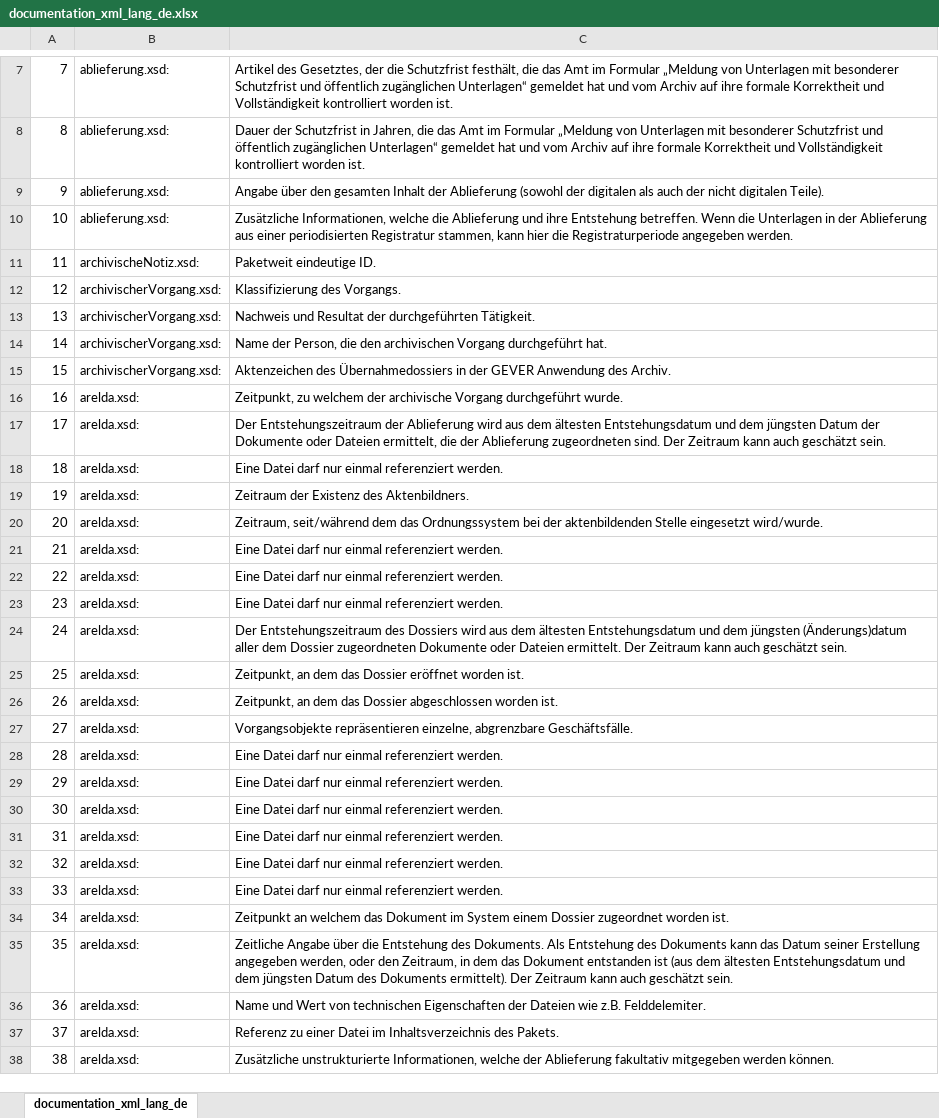
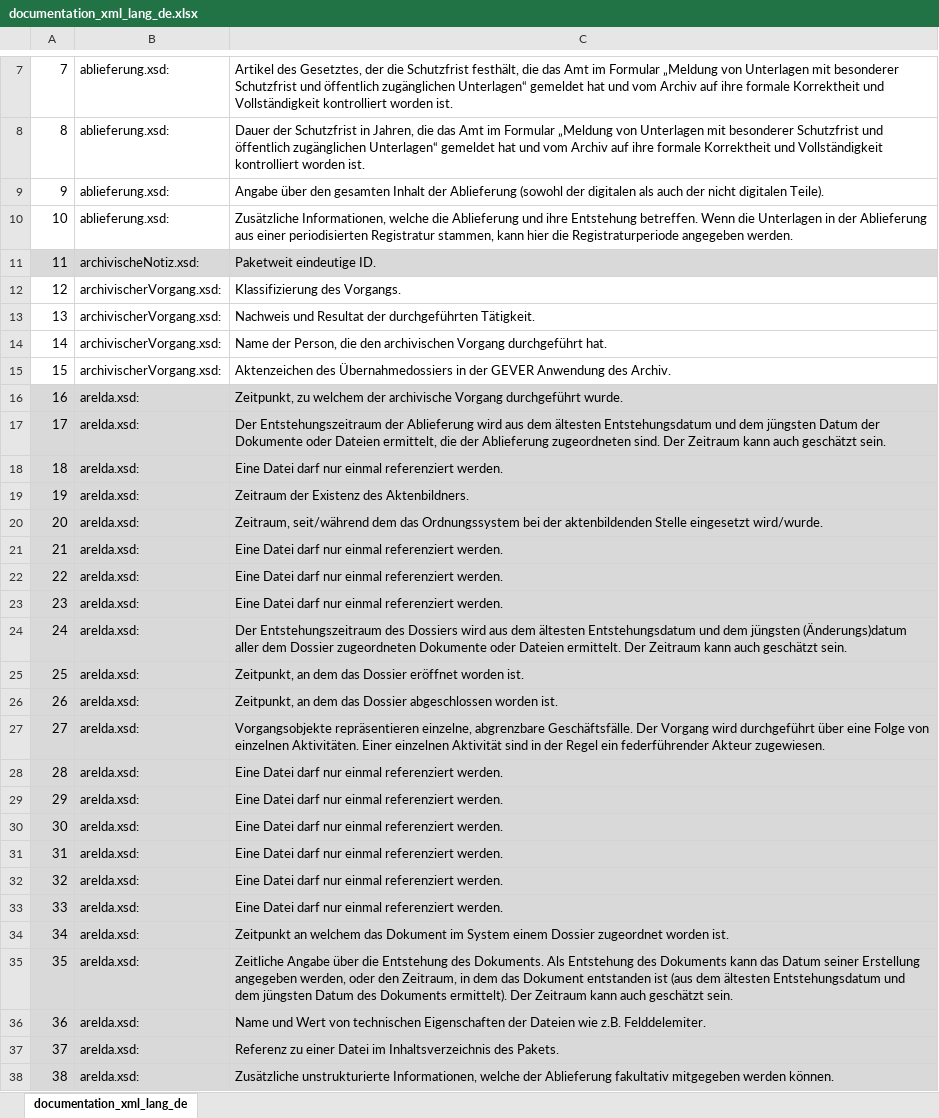
Before and after one commit to KOST-CECO/eCH-0160, an Excel workbook: documentation_xml_lang_de.xlsx, sheet documentation_xml_lang_de, drawn as a sheet; only a part is shown, gaps mark what is left out; values as stored, in another font and other column widths than the file's, no borders; the diff covers the shown part only; the diff names each change by its address in the sheet, - before the commit and + after, or states it on an @@ line.

Commit message:
EXEL Sheet mit XSD Kommentaren de, en, fr eingefügt

```diff
--- a/documentation_xml_lang_de.xlsx (sheet documentation_xml_lang_de)
+++ b/documentation_xml_lang_de.xlsx (sheet documentation_xml_lang_de)
-A11:C11 fill: none
+A11:C11 fill: #D9D9D9
-A16:C38 fill: none
+A16:C38 fill: #D9D9D9
-C27: …abgrenzbare Geschäftsfälle.
+C27: …abgrenzbare Geschäftsfälle. Der Vorgang wird durchgeführt über eine Folge von einzelnen Aktivitäten. Einer einzelnen Aktivität sind in der Regel ein federführender Akteur zugewiesen.
```
Also changed, not shown: 8 edited cells and cell formats elsewhere in this sheet, 2 other files.
